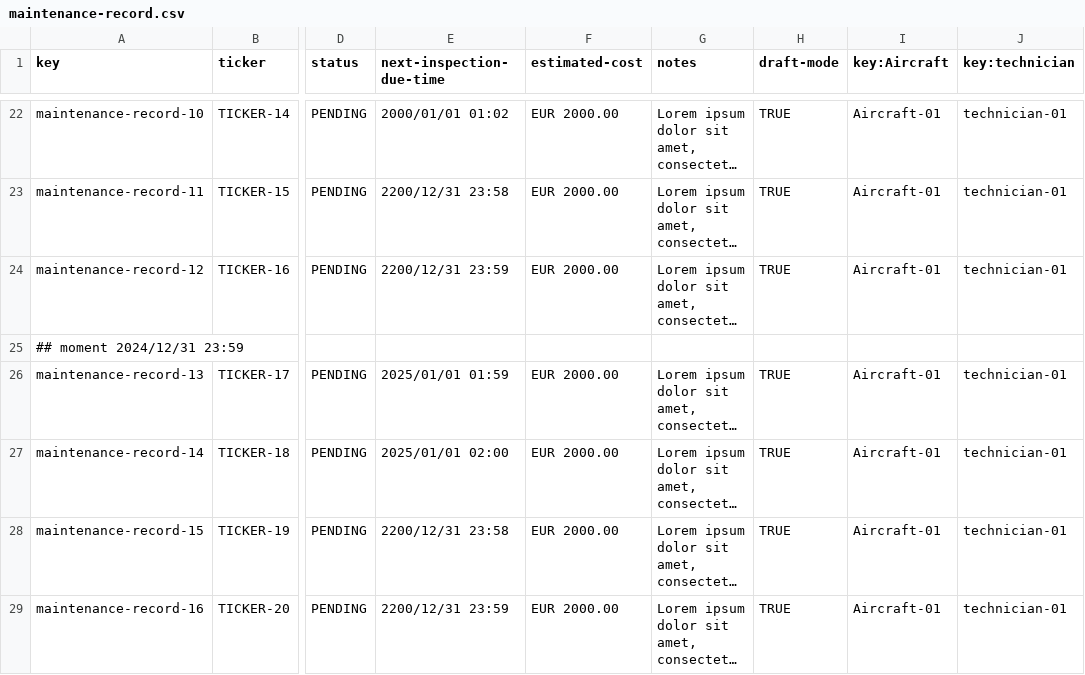
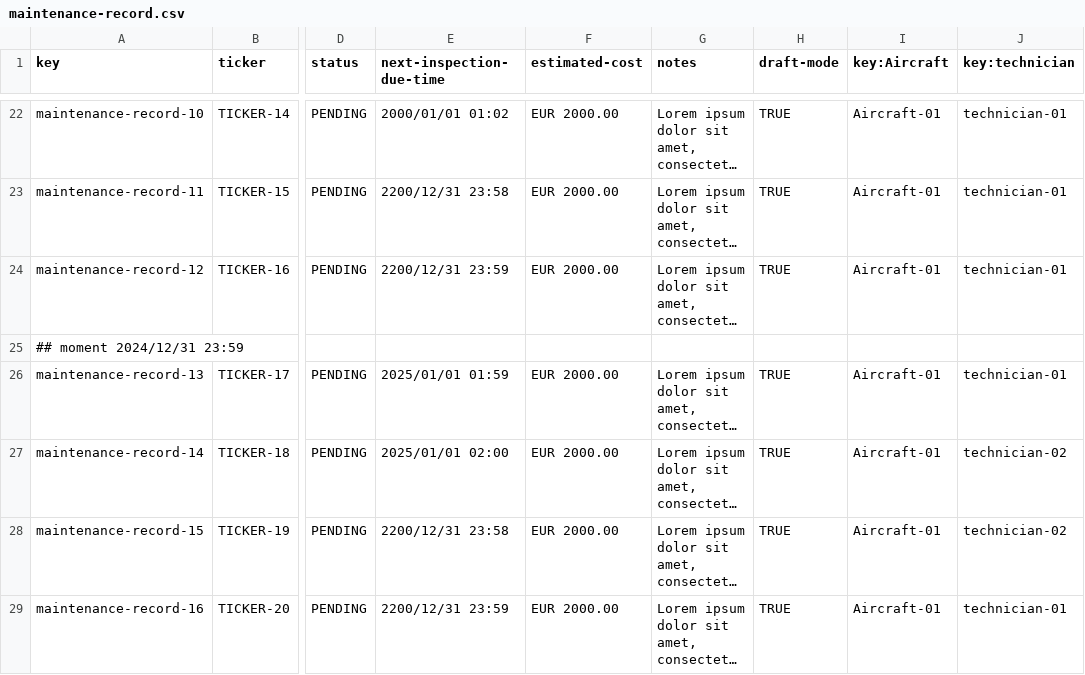
Before and after one commit to virmesper/Acme-ANS-C3, a CSV file: src/main/resources/WEB-INF/data/sample/maintenance-record.csv, drawn as a sheet; only a part is shown, gaps mark what is left out; long unchanged cells end in …; the diff names each change by its address in the sheet, - before the commit and + after, or states it on an @@ line.

```diff
--- a/src/main/resources/WEB-INF/data/sample/maintenance-record.csv
+++ b/src/main/resources/WEB-INF/data/sample/maintenance-record.csv
-J27:J28 (key:technician): technician-01
+J27:J28 (key:technician): technician-02
```
Also changed, not shown: 2 other files.
